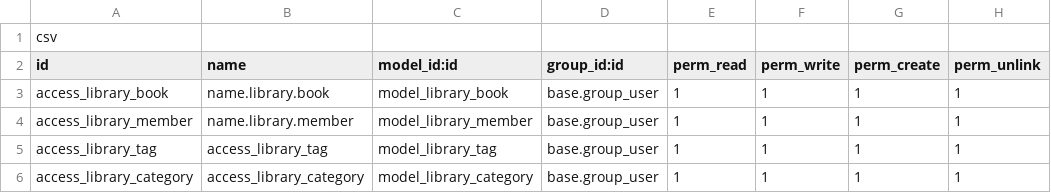
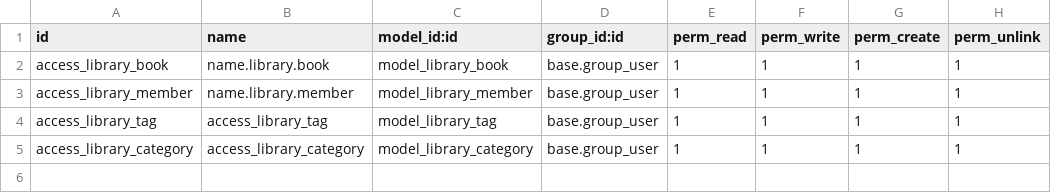
Before and after one commit to ai-harsh-panchal/intern_harsh, a CSV file: UI_setup_Assigment/ak_library_management/security/ir.model.access.csv, drawn as a sheet.

Commit message:
CSV Changes done

```diff
--- a/UI_setup_Assigment/ak_library_management/security/ir.model.access.csv
+++ b/UI_setup_Assigment/ak_library_management/security/ir.model.access.csv
@@ -1,2 +1 @@
-csv
 id,name,model_id:id,group_id:id,perm_read,perm_write,perm_create,perm_unlink
```
